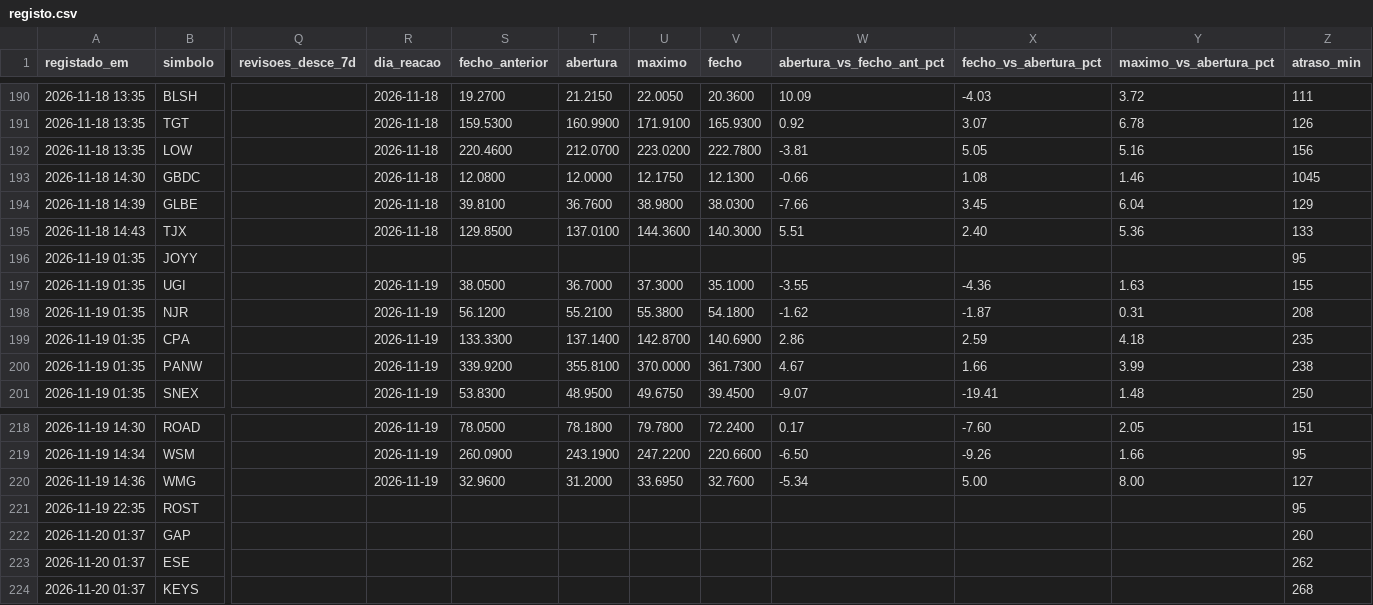
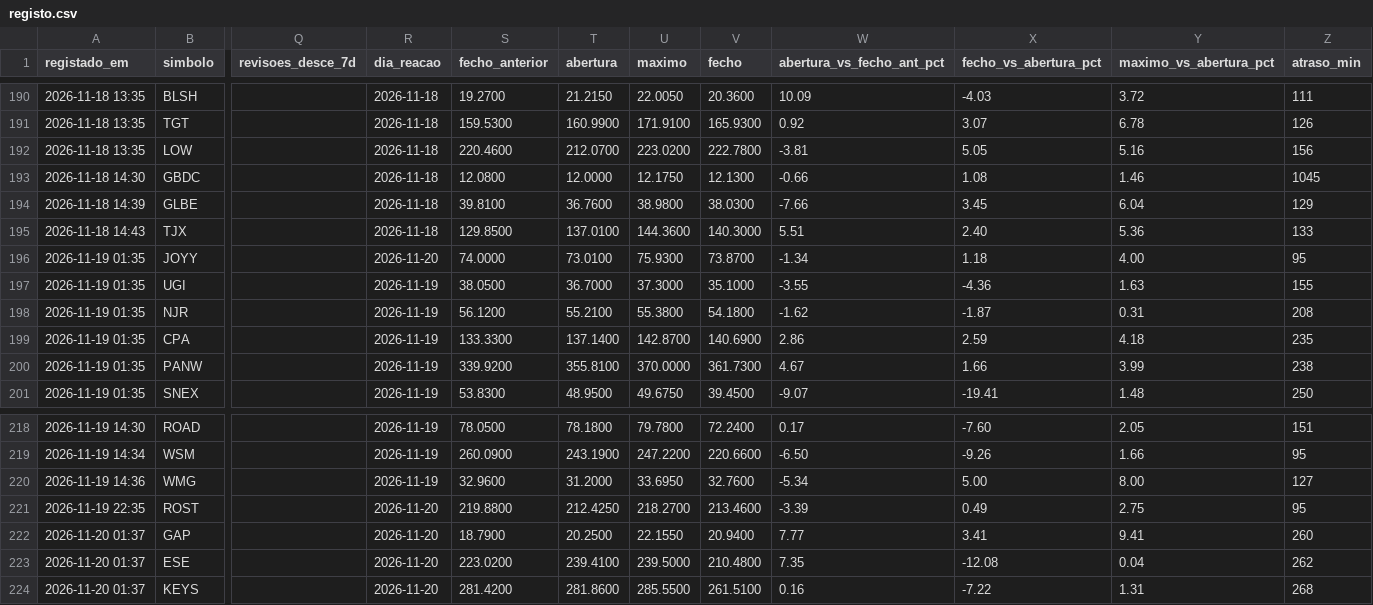
Before and after one commit to luispereira1999/bot-resultados, a CSV file: data/registo.csv, drawn as a sheet; only a part is shown, gaps mark what is left out; the diff covers the shown part only; the diff names each change by its address in the sheet, - before the commit and + after, or states it on an @@ line.

```diff
--- a/data/registo.csv
+++ b/data/registo.csv
-R196 (dia_reacao): (empty)
+R196 (dia_reacao): 2026-11-20
-S196 (fecho_anterior): (empty)
+S196 (fecho_anterior): 74.0000
-T196 (abertura): (empty)
+T196 (abertura): 73.0100
-U196 (maximo): (empty)
+U196 (maximo): 75.9300
-V196 (fecho): (empty)
+V196 (fecho): 73.8700
-W196 (abertura_vs_fecho_ant_pct): (empty)
+W196 (abertura_vs_fecho_ant_pct): -1.34
-X196 (fecho_vs_abertura_pct): (empty)
+X196 (fecho_vs_abertura_pct): 1.18
-Y196 (maximo_vs_abertura_pct): (empty)
+Y196 (maximo_vs_abertura_pct): 4.00
-R221:R224 (dia_reacao): (empty)
+R221:R224 (dia_reacao): 2026-11-20
-S221 (fecho_anterior): (empty)
+S221 (fecho_anterior): 219.8800
-T221 (abertura): (empty)
+T221 (abertura): 212.4250
-U221 (maximo): (empty)
+U221 (maximo): 218.2700
-V221 (fecho): (empty)
+V221 (fecho): 213.4600
-W221 (abertura_vs_fecho_ant_pct): (empty)
+W221 (abertura_vs_fecho_ant_pct): -3.39
-X221 (fecho_vs_abertura_pct): (empty)
+X221 (fecho_vs_abertura_pct): 0.49
-Y221 (maximo_vs_abertura_pct): (empty)
+Y221 (maximo_vs_abertura_pct): 2.75
-S222 (fecho_anterior): (empty)
+S222 (fecho_anterior): 18.7900
-T222 (abertura): (empty)
+T222 (abertura): 20.2500
-U222 (maximo): (empty)
+U222 (maximo): 22.1550
-V222 (fecho): (empty)
+V222 (fecho): 20.9400
-W222 (abertura_vs_fecho_ant_pct): (empty)
+W222 (abertura_vs_fecho_ant_pct): 7.77
-X222 (fecho_vs_abertura_pct): (empty)
+X222 (fecho_vs_abertura_pct): 3.41
-Y222 (maximo_vs_abertura_pct): (empty)
+Y222 (maximo_vs_abertura_pct): 9.41
-S223 (fecho_anterior): (empty)
+S223 (fecho_anterior): 223.0200
-T223 (abertura): (empty)
+T223 (abertura): 239.4100
-U223 (maximo): (empty)
+U223 (maximo): 239.5000
-V223 (fecho): (empty)
+V223 (fecho): 210.4800
-W223 (abertura_vs_fecho_ant_pct): (empty)
+W223 (abertura_vs_fecho_ant_pct): 7.35
-X223 (fecho_vs_abertura_pct): (empty)
+X223 (fecho_vs_abertura_pct): -12.08
-Y223 (maximo_vs_abertura_pct): (empty)
+Y223 (maximo_vs_abertura_pct): 0.04
-S224 (fecho_anterior): (empty)
+S224 (fecho_anterior): 281.4200
-T224 (abertura): (empty)
+T224 (abertura): 281.8600
-U224 (maximo): (empty)
+U224 (maximo): 285.5500
-V224 (fecho): (empty)
+V224 (fecho): 261.5100
-W224 (abertura_vs_fecho_ant_pct): (empty)
+W224 (abertura_vs_fecho_ant_pct): 0.16
-X224 (fecho_vs_abertura_pct): (empty)
+X224 (fecho_vs_abertura_pct): -7.22
-Y224 (maximo_vs_abertura_pct): (empty)
+Y224 (maximo_vs_abertura_pct): 1.31
```
Also changed, not shown: 64 edited cells elsewhere in this file, 1 other file.
